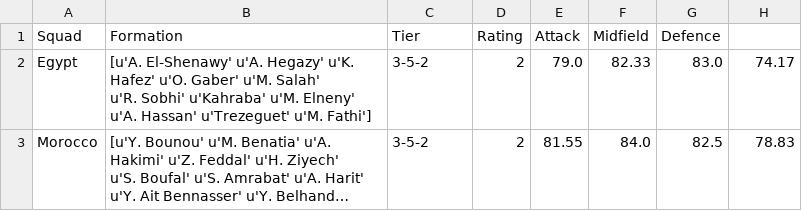
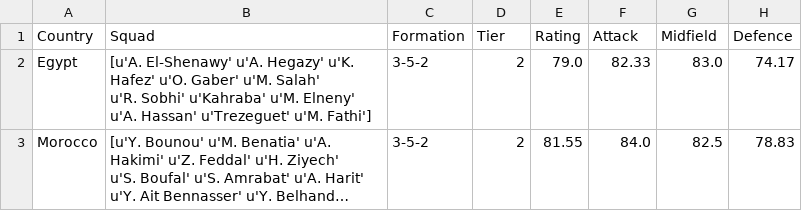
Before and after one commit to puchiha/fifa-wc-2018-bayesian, a CSV file: data/WC18_processed.csv, drawn as a sheet; only a part is shown; long unchanged cells end in …; removed rows and columns are numbered as before the commit, all else as after; the diff names each change by its address in the sheet, - before the commit and + after, or states it on an @@ line.

Commit message:
data_preprocessing_complete

```diff
--- a/data/WC18_processed.csv
+++ b/data/WC18_processed.csv
-row 1: Squad | Formation | Tier | Rating | Attack | Midfield | Defence
+row 1: Country | Squad | Formation | Tier | Rating | Attack | Midfield | Defence
```
Also changed, not shown: 3 other files.
